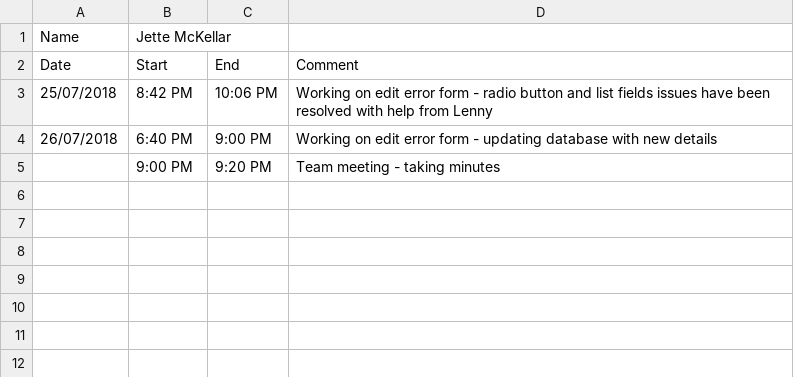
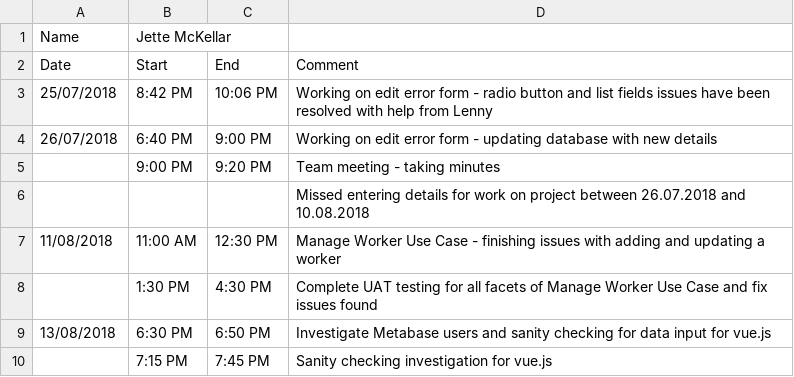
Before and after one commit to lmeerwood/team-pharmacon, a CSV file: documents/timesheets/jette.csv, drawn as a sheet; the diff names each change by its address in the sheet, - before the commit and + after, or states it on an @@ line.

Commit message:
Update of Construction Iteration Plan 3 updated.docx, Jette's timesheet and adding of Minutes from the meeting held 13.08.2018.

```diff
--- a/documents/timesheets/jette.csv
+++ b/documents/timesheets/jette.csv
+row 6:  |  |  | Missed entering details for work on project between 26.07.2018 and 10.08.2018
+row 7: 11/08/2018 | 11:00 AM | 12:30 PM | Manage Worker Use Case - finishing issues with adding and updating a worker
+row 8:  | 1:30 PM | 4:30 PM | Complete UAT testing for all facets of Manage Worker Use Case and fix issues found
+row 9: 13/08/2018 | 6:30 PM | 6:50 PM | Investigate Metabase users and sanity checking for data input for vue.js
+row 10:  | 7:15 PM | 7:45 PM | Sanity checking investigation for vue.js
```
Also changed, not shown: 2 other files.
